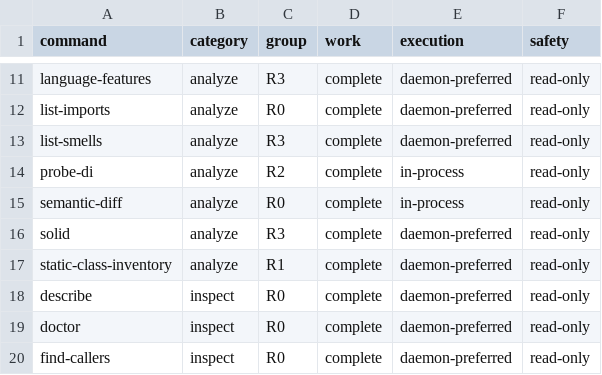
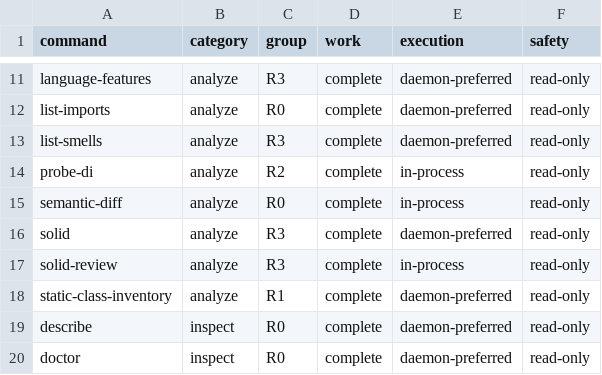
Before and after one commit to DanMarshall909/roslyn-tools, a TSV file: docs/command-port-migration-groups.tsv, drawn as a sheet; only a part is shown, gaps mark what is left out; the shorter side is filled out with more unchanged rows; the diff names each change by its address in the sheet, - before the commit and + after, or states it on an @@ line.

Commit message:
docs: register semantic review product surface
Why:\nThe public command inventory and application-port migration manifest are hard ratchets. Adding solid-review must be an explicit product decision rather than reflection-only discovery.\n\nWhat changed:\n- classify solid-review as experimental optional external semantic triage\n- register its in-process read-only application-port placement\n- advance the frozen public inventory counts from 64 to 65\n\nVerification:\n- 3 product disposition and migration manifest contracts passed\n- dotnet format RoslynTools.slnx --verify-no-changes --no-restore passed\n- openspec validate add-typesafe-solid-review --strict passed\n\nConstraints:\nThe broader local gate still has unrelated baseline/environment failures in daemon SDK error mapping, workspace cache identity, and persistent trust tests.\n\nFollow-up:\nKeep the command experimental until live labelled model evaluation is approved and recorded.

```diff
--- a/docs/command-port-migration-groups.tsv
+++ b/docs/command-port-migration-groups.tsv
+row 17: solid-review | analyze | R3 | complete | in-process | read-only
```
Also changed, not shown: 3 other files.
